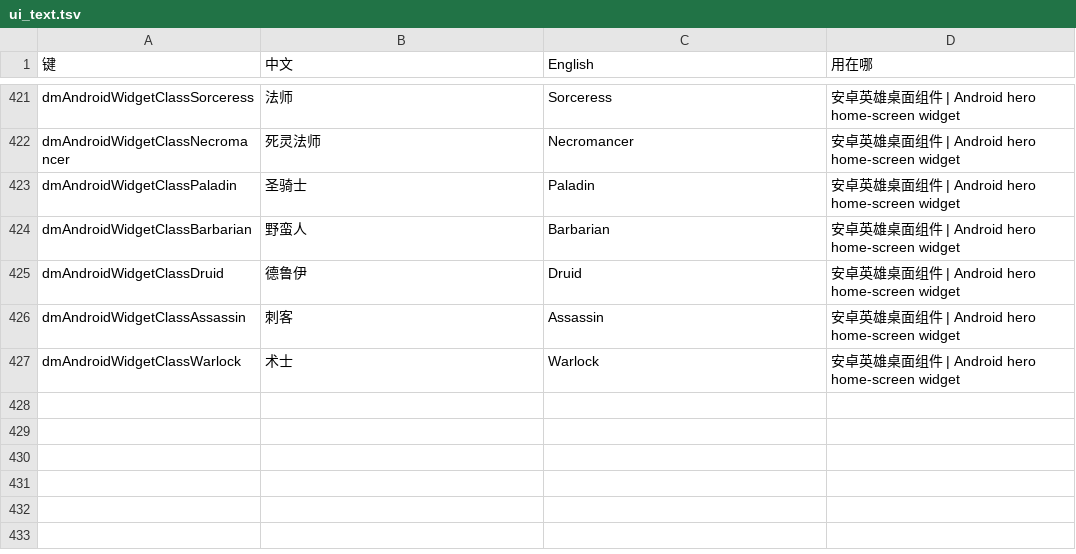
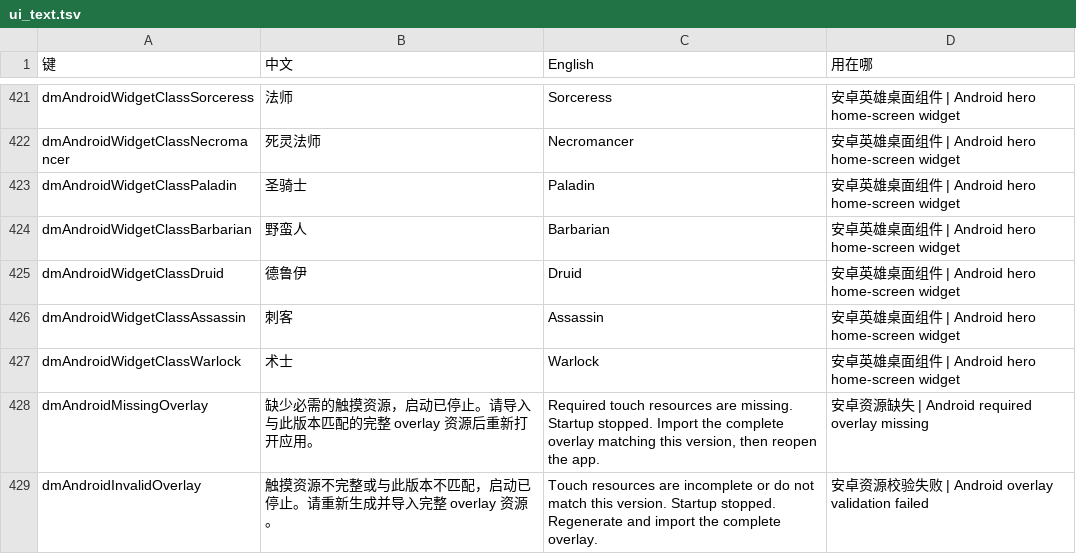
Before and after one commit to Ti800/d2r-mobile, a TSV file: dm/i18n/ui_text.tsv, drawn as a sheet; only a part is shown, gaps mark what is left out; the diff names each change by its address in the sheet, - before the commit and + after, or states it on an @@ line.

Commit message:
Require a matching complete touch overlay before Android startup
Issue: biglawine/xbl-android#6 item 1

Generated manifests bind required payload hashes to an APK generator-source fingerprint. Missing or stale overlays show a localized startup error before host creation. Original resources and saves are untouched; no auto-repair at runtime.

Validation: assembleDebug, lintDebug, both i18n gates, native --no-undefined.
Device validation belongs to the consolidated code11 package; no FPS claim.

(cherry picked from commit 31cfc92dbb9fe12ab5aa7fc5078702491ff7d432)

```diff
--- a/dm/i18n/ui_text.tsv
+++ b/dm/i18n/ui_text.tsv
+row 428: dmAndroidMissingOverlay | 缺少必需的触摸资源，启动已停止。请导入与此版本匹配的完整 overlay 资源后重新打开应用。 | Required touch resources are missing. Startup stopped. Import the complete overlay matching this version, then reopen the app. | 安卓资源缺失 | Android required overlay missing
+row 429: dmAndroidInvalidOverlay | 触摸资源不完整或与此版本不匹配，启动已停止。请重新生成并导入完整 overlay 资源。 | Touch resources are incomplete or do not match this version. Startup stopped. Regenerate and import the complete overlay. | 安卓资源校验失败 | Android overlay validation failed
```
Also changed, not shown: 11 other files.
